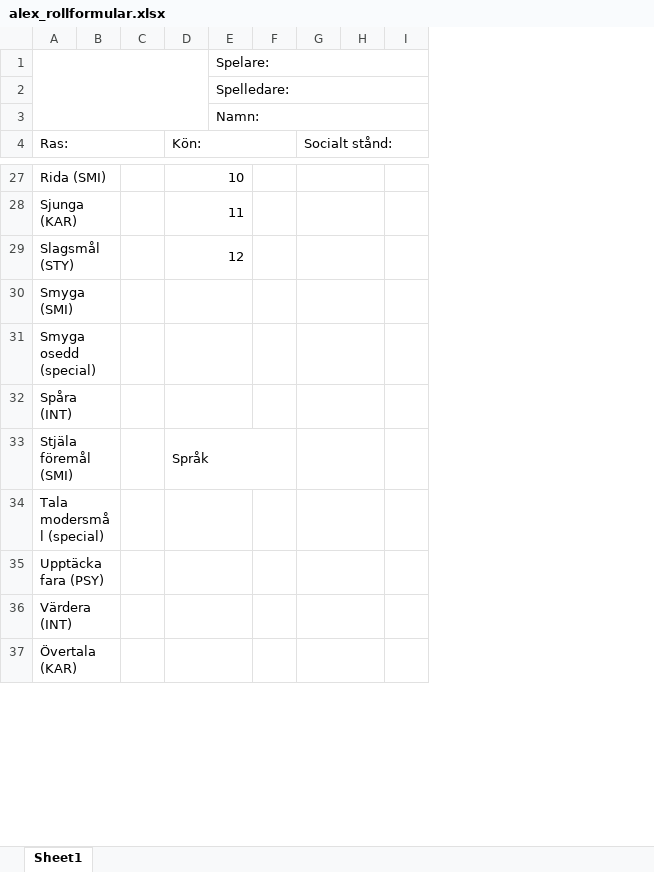
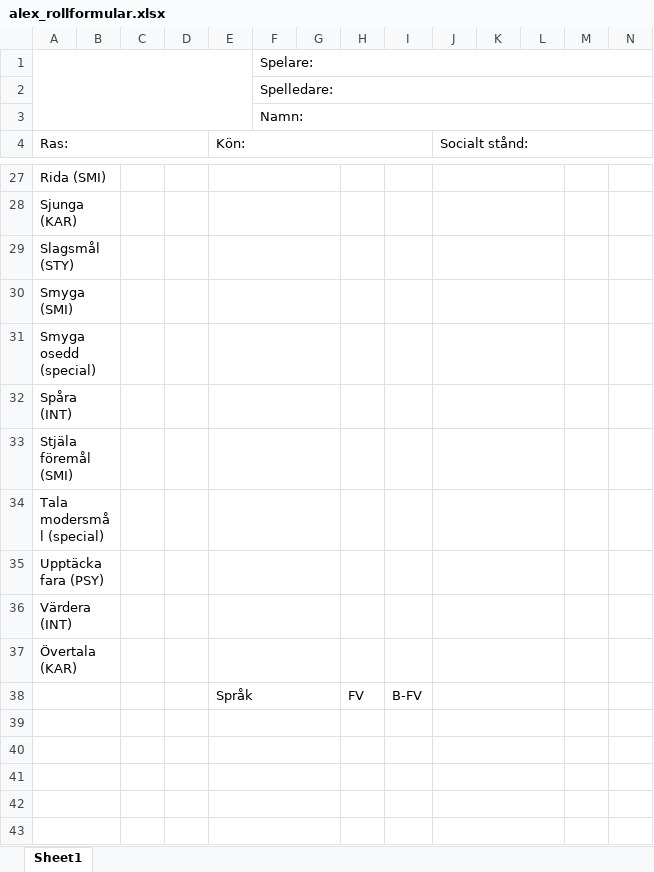
Before and after one commit to jonix/DoDLathund, an Excel workbook: alex_rollformular.xlsx, sheet Sheet1, drawn as a sheet; only a part is shown, gaps mark what is left out; values as stored, in another font and other column widths than the file's, no cell formats; charts and pictures not drawn; removed rows and columns are numbered as before the commit, all else as after; the diff covers the shown part only; the diff names each change by its address in the sheet, - before the commit and + after, or states it on an @@ line.

```diff
--- a/alex_rollformular.xlsx (sheet Sheet1)
+++ b/alex_rollformular.xlsx (sheet Sheet1)
+column D, empty
+column H, empty
+column I, empty
+column L, empty
+column N, empty
-E27 (Kön:): 10
+E27 (Kön:): (empty)
-D27:E27 merged
+E27:G27 merged
-E28 (Kön:): 11
+E28 (Kön:): (empty)
-D28:E28 merged
+E28:G28 merged
-E29 (Kön:): 12
+E29 (Kön:): (empty)
-D29:E29 merged
+E29:G29 merged
-D30:E30 merged
+E30:G30 merged
-D31:E31 merged
+E31:G31 merged
-D32:E32 merged
+E32:G32 merged
-E33 (Kön:): Språk
+E33 (Kön:): (empty)
-D34:E34 merged
+E34:G34 merged
-D35:E35 merged
+E35:G35 merged
-D36:E36 merged
+E36:G36 merged
-D37:E37 merged
+E37:G37 merged
+row 38:  |  |  |  | Språk |  |  | FV | B-FV
+row 39: (empty)
+row 40: (empty)
+row 41: (empty)
+row 42: (empty)
+row 43: (empty)
```
Also changed, not shown: 5 added rows, 4 removed rows, 17 edited cells and merged cells elsewhere in this sheet, cell formats, charts or pictures, 1 other file.
